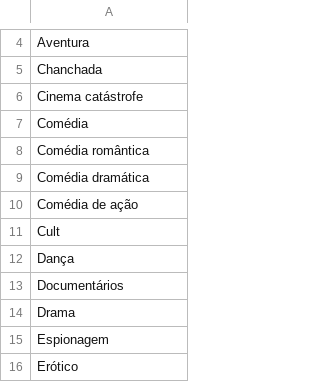
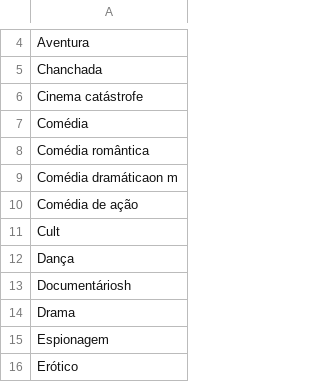
Before and after one commit to aliceborges/syfy, a CSV file: csv/genero.csv, drawn as a sheet; only a part is shown, gaps mark what is left out.

```diff
--- a/csv/genero.csv
+++ b/csv/genero.csv
@@ -8,3 +8,3 @@ Comédia
 Comédia romântica
-Comédia dramática
+Comédia dramáticaon m
 Comédia de ação
@@ -12,3 +12,3 @@ Cult
 Dança
-Documentários
+Documentáriosh
 Drama
```
Also changed, not shown: 8 other files.
